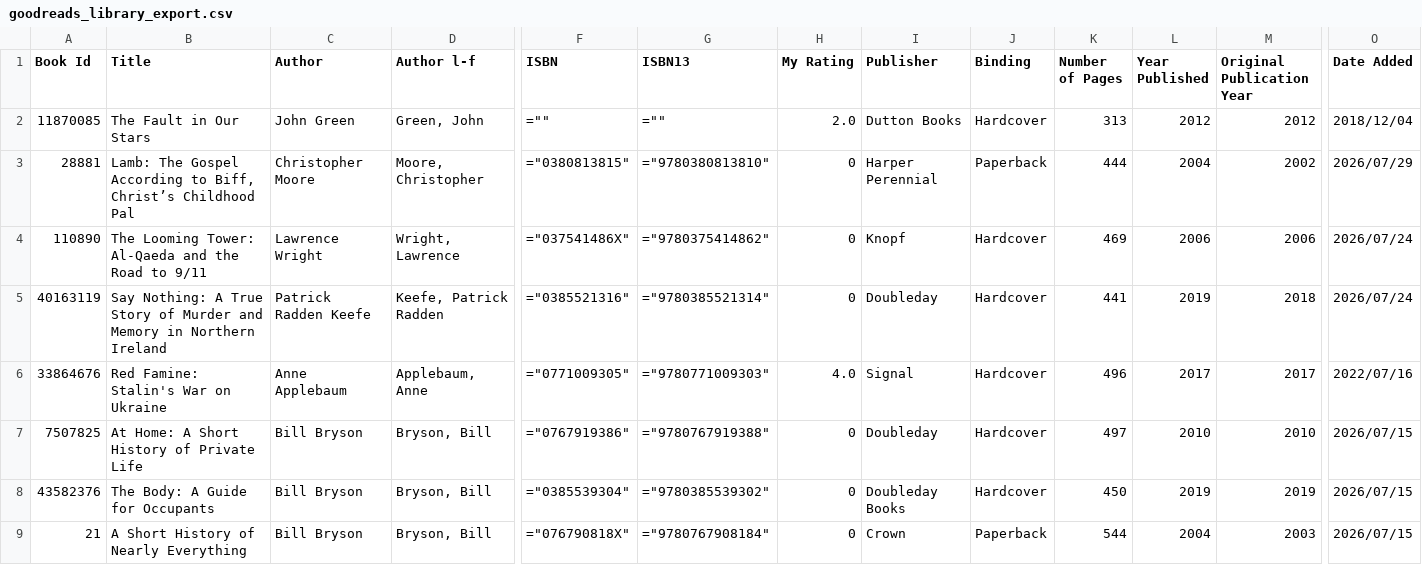
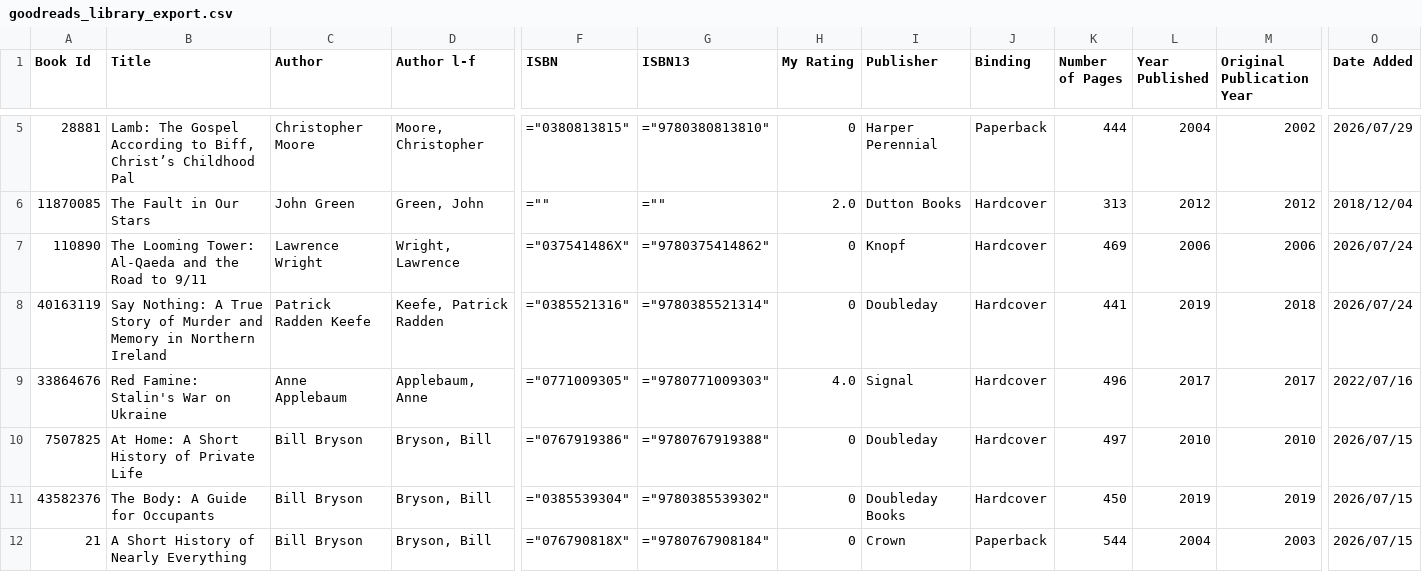
Before and after one commit to zapanda/my-bookshelf, a CSV file: goodreads_library_export.csv, drawn as a sheet; only a part is shown, gaps mark what is left out; removed rows and columns are numbered as before the commit, all else as after; rows hold the shown columns only; the diff covers the shown part only; the diff names each change by its address in the sheet, - before the commit and + after, or states it on an @@ line.

Commit message:
Add files via upload

```diff
--- a/goodreads_library_export.csv
+++ b/goodreads_library_export.csv
+row 5: 28881 | Lamb: The Gospel According to Biff, Christ’s Childhood Pal | Christopher Moore | Moore, Christopher | ="0380813815" | ="9780380813810" | 0 | Harper Perennial | Paperback | 444 | 2004 | 2002 | 2026/07/29
-row 3: 28881 | Lamb: The Gospel According to Biff, Christ’s Childhood Pal | Christopher Moore | Moore, Christopher | ="0380813815" | ="9780380813810" | 0 | Harper Perennial | Paperback | 444 | 2004 | 2002 | 2026/07/29
```
Also changed, not shown: 3 added rows, 1 removed row and 2 edited cells elsewhere in this file.
